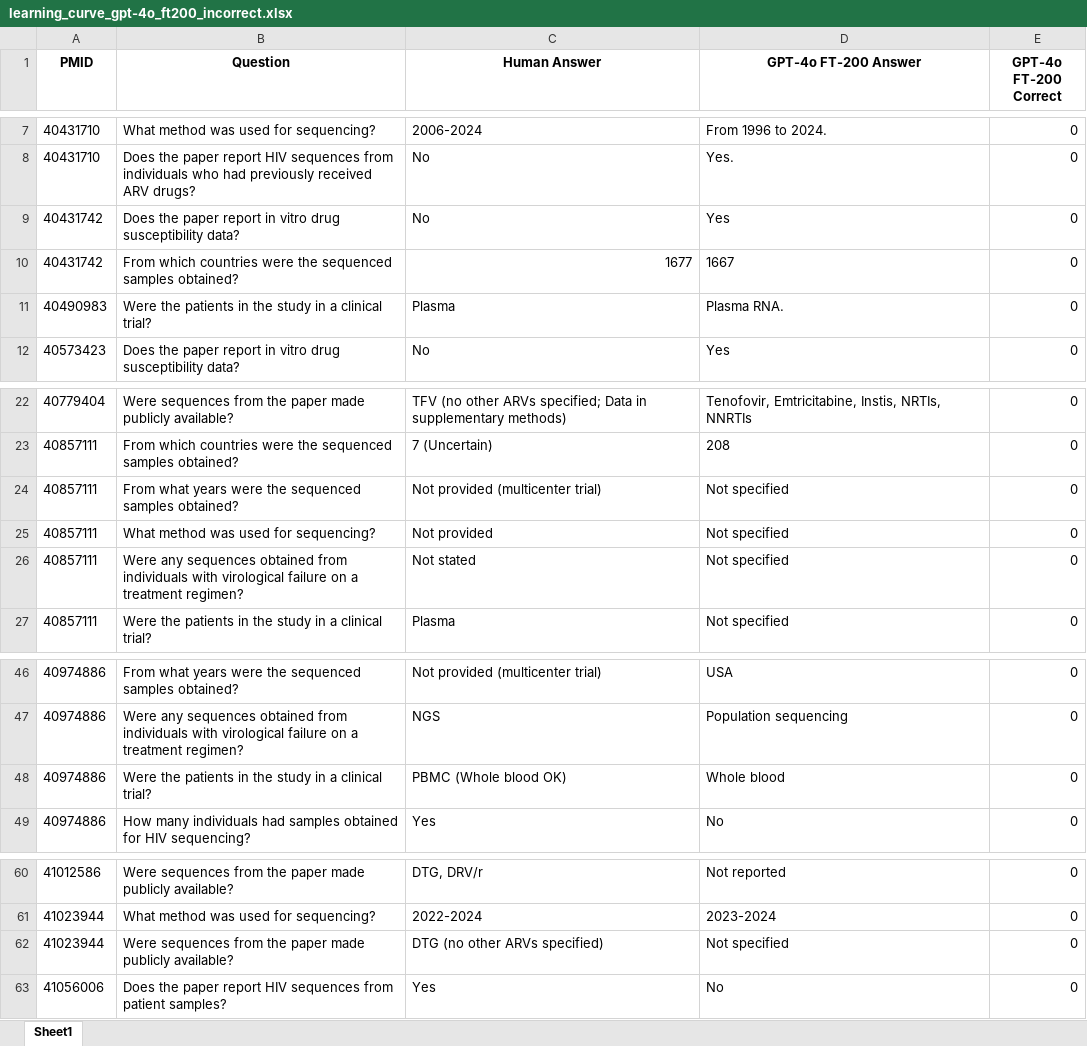
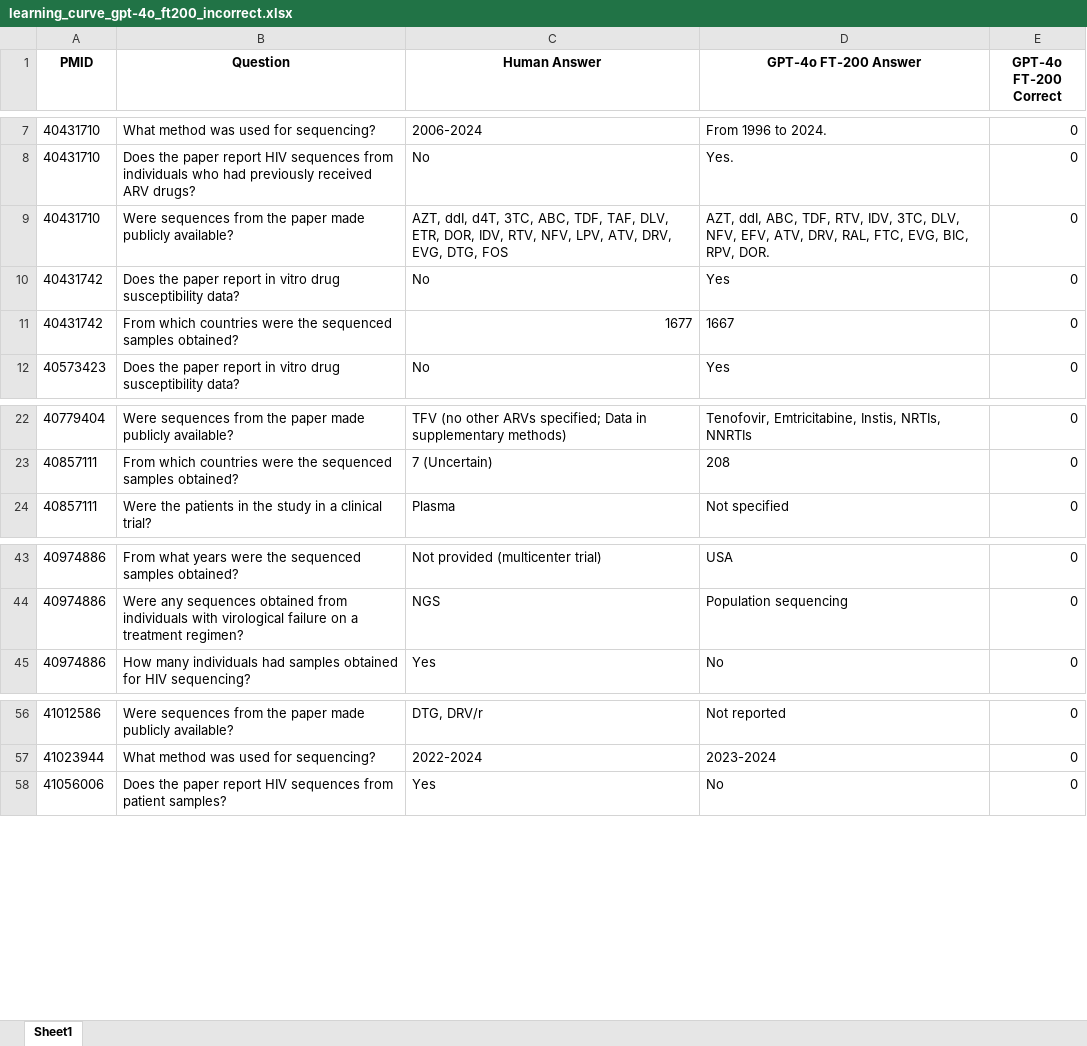
Before and after one commit to hivdb/chat_HIVDB_paper, an Excel workbook: eval/learning-curve/results/learning_curve_gpt-4o_ft200_incorrect.xlsx, sheet Sheet1, drawn as a sheet; only a part is shown, gaps mark what is left out; values as stored, in another font and other column widths than the file's, no borders; removed rows and columns are numbered as before the commit, all else as after; the diff names each change by its address in the sheet, - before the commit and + after, or states it on an @@ line.

```diff
--- a/eval/learning-curve/results/learning_curve_gpt-4o_ft200_incorrect.xlsx (sheet Sheet1)
+++ b/eval/learning-curve/results/learning_curve_gpt-4o_ft200_incorrect.xlsx (sheet Sheet1)
+row 9: 40431710 | Were sequences from the paper made publicly available? | AZT, ddI, d4T, 3TC, ABC, TDF, TAF, DLV, ETR, DOR, IDV, RTV, NFV, LPV, ATV, DRV, EVG, DTG, FOS | AZT, ddI, ABC, TDF, RTV, IDV, 3TC, DLV, NFV, EFV, ATV, DRV, RAL, FTC, EVG, BIC, RPV, DOR. | 0
-row 11: 40490983 | Were the patients in the study in a clinical trial? | Plasma | Plasma RNA. | 0
-row 24: 40857111 | From what years were the sequenced samples obtained? | Not provided (multicenter trial) | Not specified | 0
-row 25: 40857111 | What method was used for sequencing? | Not provided | Not specified | 0
-row 26: 40857111 | Were any sequences obtained from individuals with virological failure on a treatment regimen? | Not stated | Not specified | 0
-row 48: 40974886 | Were the patients in the study in a clinical trial? | PBMC (Whole blood OK) | Whole blood | 0
-row 62: 41023944 | Were sequences from the paper made publicly available? | DTG (no other ARVs specified) | Not specified | 0
```
Also changed, not shown: eval/learning-curve/results/learning_curve_llama3.1-70b_ft200_incorrect.xlsx, eval/learning-curve/results/statistical_tests_full150.xlsx, 50 other files.
